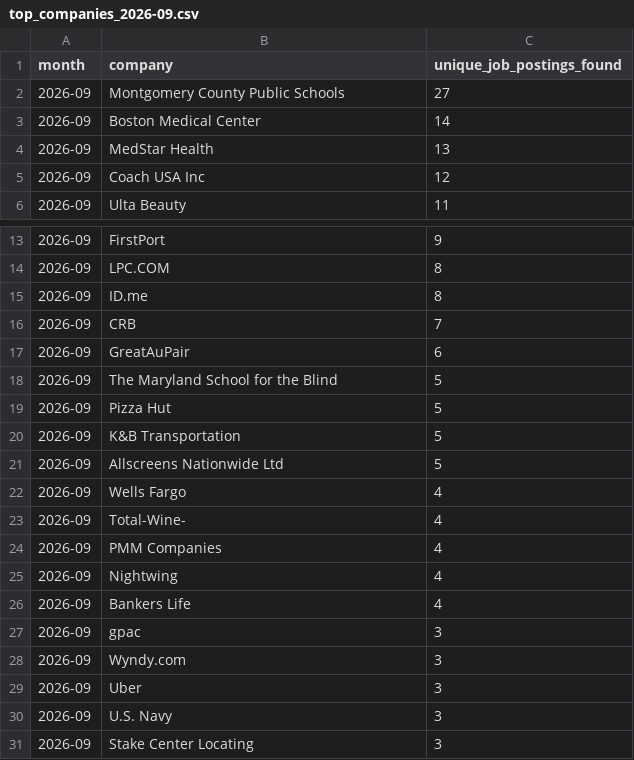
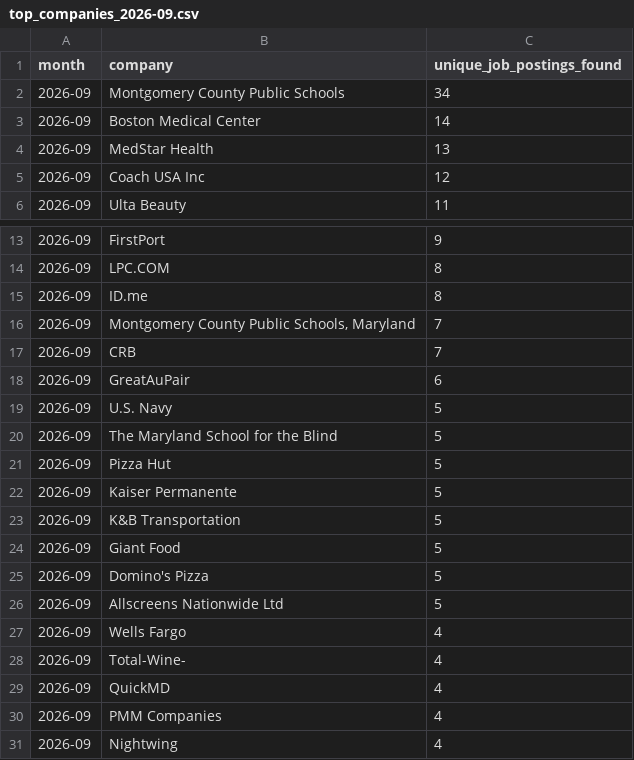
Before and after one commit to themeganerddddddd/MoCo-Hiring-Monitor, a CSV file: outputs/top_companies_2026-09.csv, drawn as a sheet; only a part is shown, gaps mark what is left out.

```diff
--- a/outputs/top_companies_2026-09.csv
+++ b/outputs/top_companies_2026-09.csv
@@ -1,3 +1,3 @@
 month,company,unique_job_postings_found
-2026-09,Montgomery County Public Schools,27
+2026-09,Montgomery County Public Schools,34
 2026-09,Boston Medical Center,14
@@ -15,7 +15,12 @@ month,company,unique_job_postings_found
 2026-09,ID.me,8
+2026-09,"Montgomery County Public Schools, Maryland",7
 2026-09,CRB,7
 2026-09,GreatAuPair,6
+2026-09,U.S. Navy,5
 2026-09,The Maryland School for the Blind,5
 2026-09,Pizza Hut,5
+2026-09,Kaiser Permanente,5
 2026-09,K&B Transportation,5
+2026-09,Giant Food,5
+2026-09,Domino's Pizza,5
 2026-09,Allscreens Nationwide Ltd,5
@@ -23,9 +28,4 @@ month,company,unique_job_postings_found
 2026-09,Total-Wine-,4
+2026-09,QuickMD,4
 2026-09,PMM Companies,4
 2026-09,Nightwing,4
-2026-09,Bankers Life,4
-2026-09,gpac,3
-2026-09,Wyndy.com,3
-2026-09,Uber,3
-2026-09,U.S. Navy,3
-2026-09,Stake Center Locating,3
```
Also changed, not shown: 13 other files.
